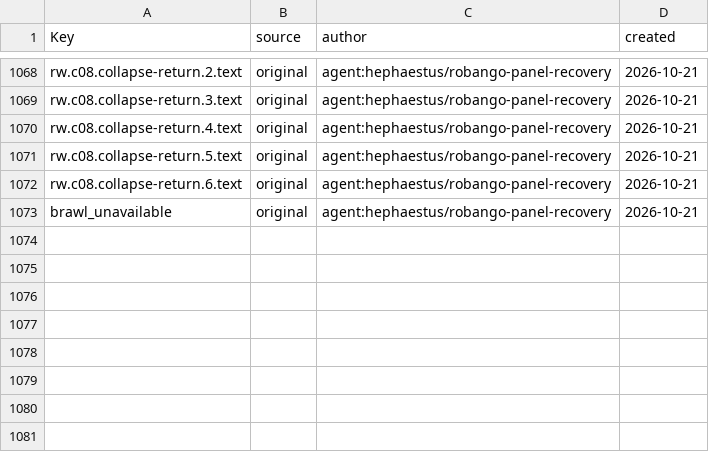
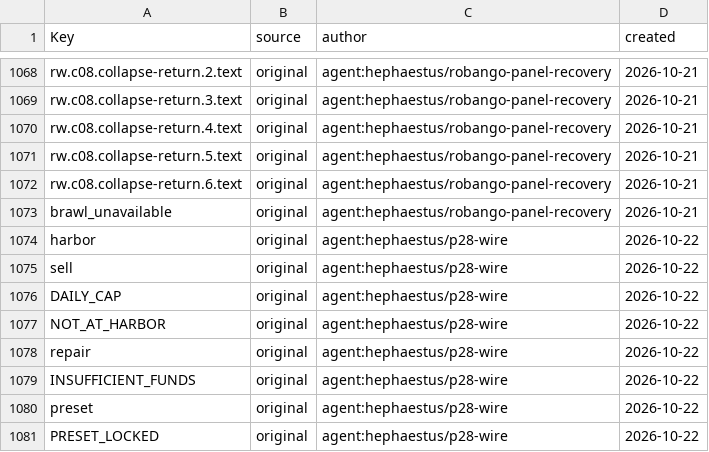
Before and after one commit to Indosaram/roblox_forge, a CSV file: games/robango-island/locale/provenance.csv, drawn as a sheet; only a part is shown, gaps mark what is left out; the diff names each change by its address in the sheet, - before the commit and + after, or states it on an @@ line.

```diff
--- a/games/robango-island/locale/provenance.csv
+++ b/games/robango-island/locale/provenance.csv
+row 1074: harbor | original | agent:hephaestus/p28-wire | 2026-10-22
+row 1075: sell | original | agent:hephaestus/p28-wire | 2026-10-22
+row 1076: DAILY_CAP | original | agent:hephaestus/p28-wire | 2026-10-22
+row 1077: NOT_AT_HARBOR | original | agent:hephaestus/p28-wire | 2026-10-22
+row 1078: repair | original | agent:hephaestus/p28-wire | 2026-10-22
+row 1079: INSUFFICIENT_FUNDS | original | agent:hephaestus/p28-wire | 2026-10-22
+row 1080: preset | original | agent:hephaestus/p28-wire | 2026-10-22
+row 1081: PRESET_LOCKED | original | agent:hephaestus/p28-wire | 2026-10-22
```
Also changed, not shown: games/robango-island/locale/strings.csv, 13 other files.
